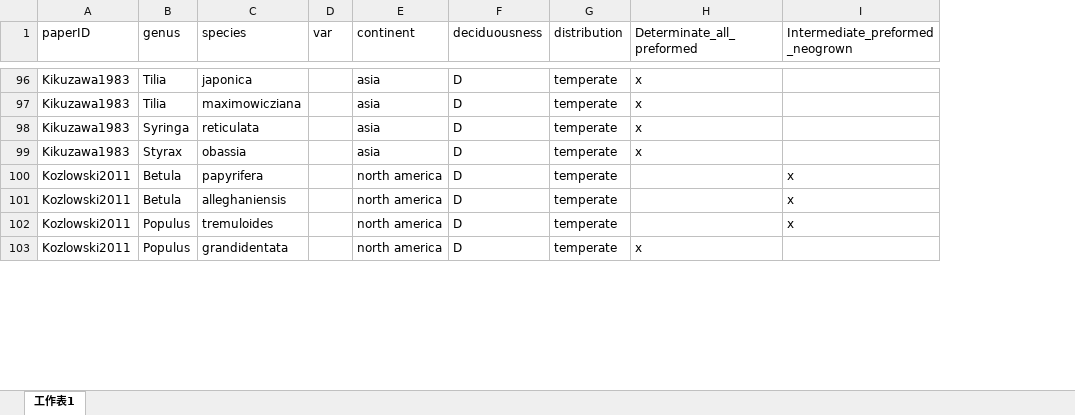
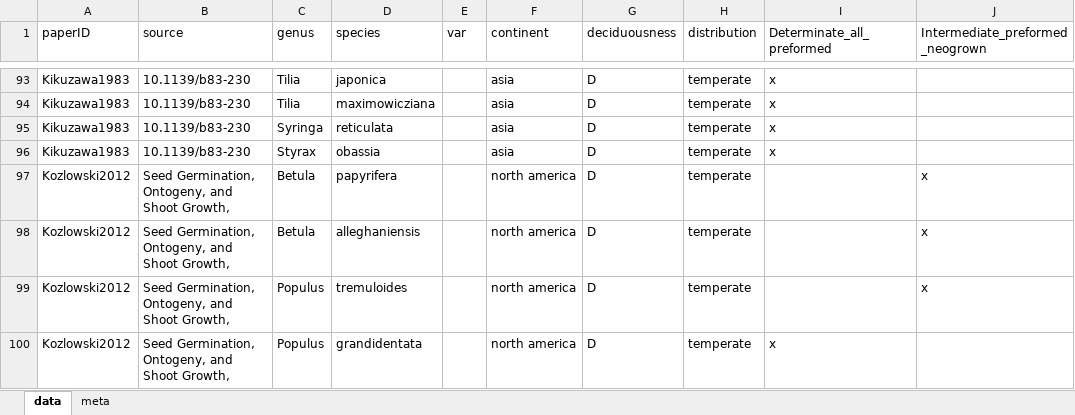
Before and after one commit to FrederikBaumgarten/PlantDeterminism, an Excel workbook: analyses/input/Determinism.xlsx, sheet data, drawn as a sheet; only a part is shown, gaps mark what is left out; values as stored, in another font and other column widths than the file's, no borders; charts and pictures not drawn; addresses are those after the commit; the diff covers the shown part only; the diff names each change by its address in the sheet, - before the commit and + after, or states it on an @@ line.

```diff
--- a/analyses/input/Determinism.xlsx (sheet data)
+++ b/analyses/input/Determinism.xlsx (sheet data)
-sheet tab: 工作表1
+sheet tab: data
+sheet tab: meta
+column B (source), rows 93-100: 10.1139/b83-230 | 10.1139/b83-230 | 10.1139/b83-230 | 10.1139/b83-230 | Seed Germination, Ontogeny, and Shoot Growth, | Seed Germination, Ontogeny, and Shoot Growth, | Seed Germination, Ontogeny, and Shoot Growth, | Seed Germination, Ontogeny, and Shoot Growth,
-A97:A100 (paperID): Kozlowski2011
+A97:A100 (paperID): Kozlowski2012
```
Also changed, not shown: 6 removed rows elsewhere in this sheet, charts or pictures, 3 other files.
